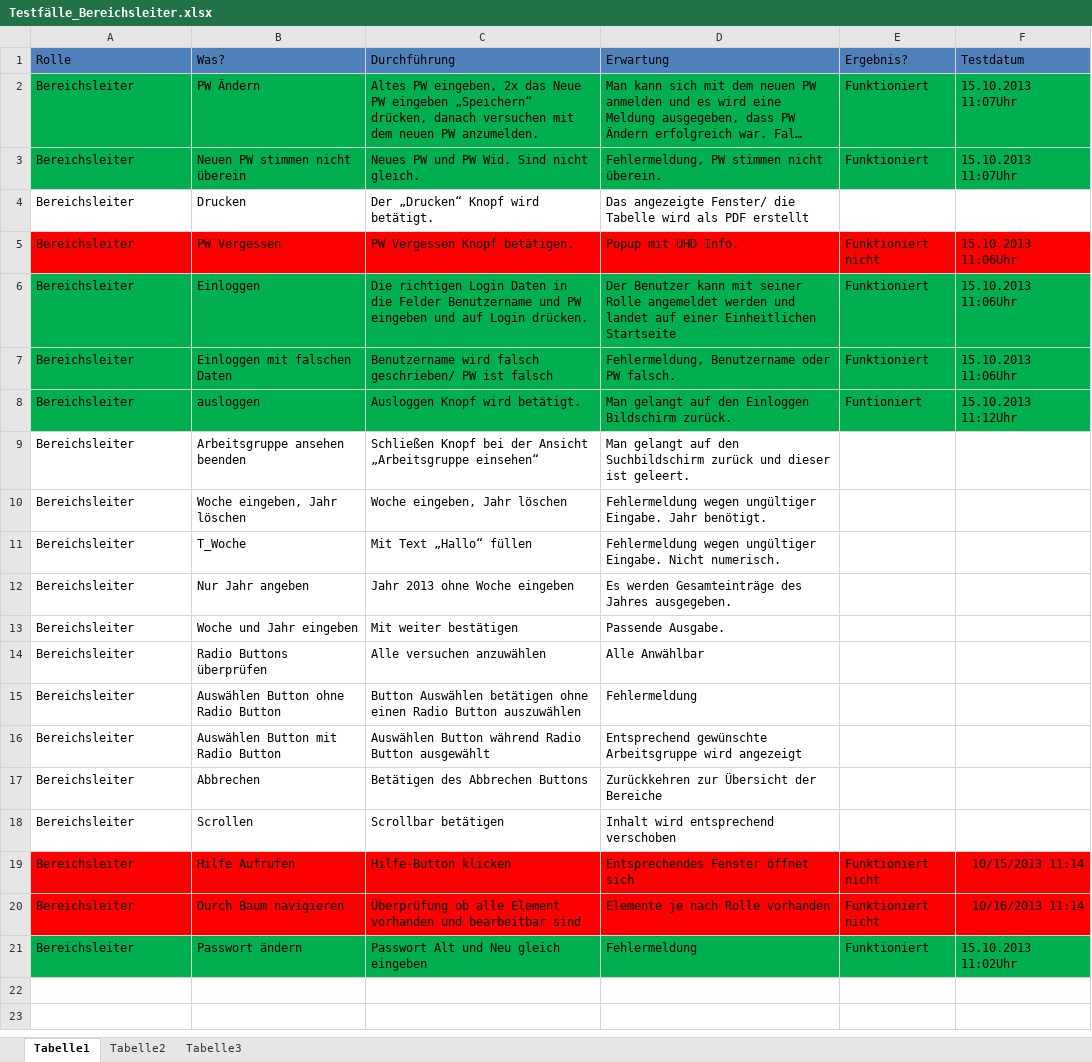
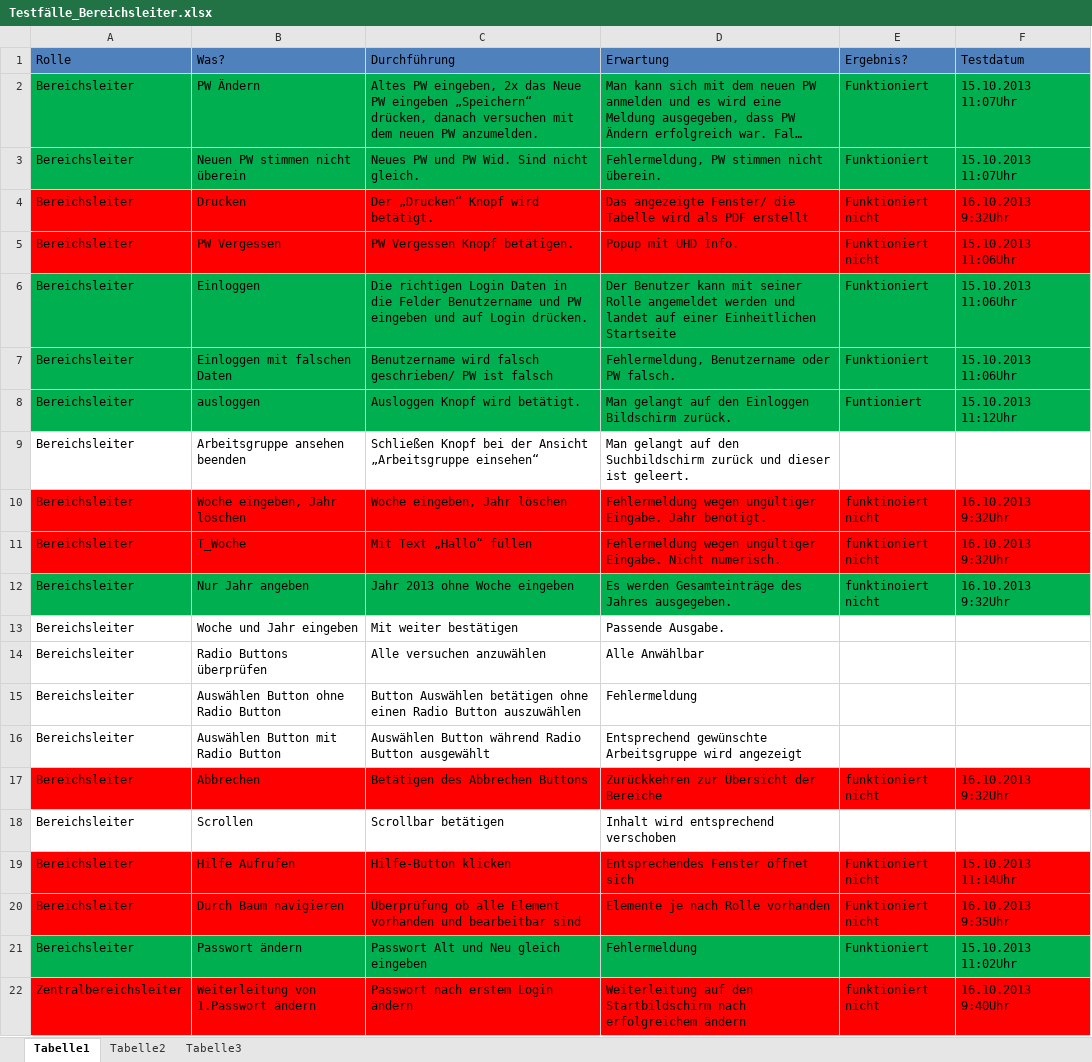
Before and after one commit to DanJoeHa/Fallstudie, an Excel workbook: Testphase/Testfälle_Bereichsleiter.xlsx, sheet Tabelle1, drawn as a sheet; long unchanged cells end in …; values as stored, in another font and other column widths than the file's, no borders; the diff names each change by its address in the sheet, - before the commit and + after, or states it on an @@ line.

```diff
--- a/Testphase/Testfälle_Bereichsleiter.xlsx (sheet Tabelle1)
+++ b/Testphase/Testfälle_Bereichsleiter.xlsx (sheet Tabelle1)
-A4:F4 fill: none
+A4:F4 fill: #FF0000
-E4 (Ergebnis?): (empty)
+E4 (Ergebnis?): Funktioniert nicht
-F4 (Testdatum): (empty)
+F4 (Testdatum): 16.10.2013 9:32Uhr
-A10:F11 fill: none
+A10:F11 fill: #FF0000
-E10 (Ergebnis?): (empty)
+E10 (Ergebnis?): funktinoiert nicht
-F10:F12 (Testdatum): (empty)
+F10:F12 (Testdatum): 16.10.2013 9:32Uhr
-E11 (Ergebnis?): (empty)
+E11 (Ergebnis?): funktioniert nicht
-A12:F12 fill: none
+A12:F12 fill: #00B050
-E12 (Ergebnis?): (empty)
+E12 (Ergebnis?): funktinoiert nicht
-A17:F17 fill: none
+A17:F17 fill: #FF0000
-E17 (Ergebnis?): (empty)
+E17 (Ergebnis?): funktioniert nicht
-F17 (Testdatum): (empty)
+F17 (Testdatum): 16.10.2013 9:32Uhr
-F19 (Testdatum): 10/15/2013 11:14
+F19 (Testdatum): 15.10.2013 11:14Uhr
-F20 (Testdatum): 10/16/2013 11:14
+F20 (Testdatum): 16.10.2013 9:35Uhr
+row 22: Zentralbereichsleiter | Weiterleitung von 1.Passwort ändern | Passwort nach erstem Login ändern | Weiterleitung auf den Startbildschirm nach erfolgreichem ändern | funktioniert nicht | 16.10.2013 9:40Uhr
```
Also changed, not shown: Testphase/Testfälle_Zentralbereichsleiter.xlsx.
